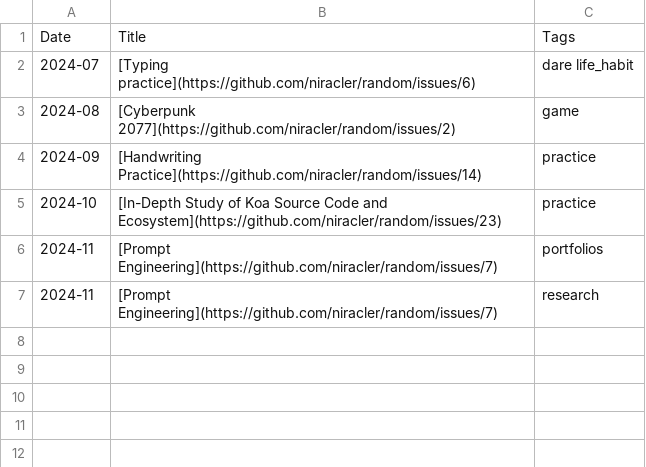
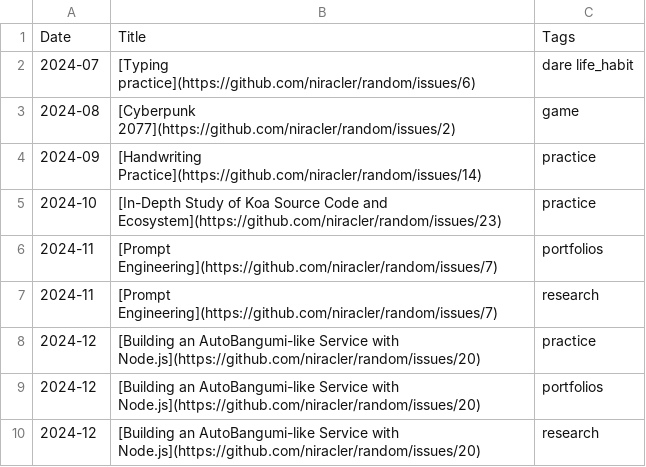
Before and after one commit to niracler/random, a CSV file: table.csv, drawn as a sheet.

Commit message:
docs: random dare 2024-12-01

```diff
--- a/table.csv
+++ b/table.csv
@@ -7 +7,4 @@ Date,Title,Tags
 2024-11,[Prompt Engineering](https://github.com/niracler/random/issues/7),research
+2024-12,[Building an AutoBangumi-like Service with Node.js](https://github.com/niracler/random/issues/20),practice
+2024-12,[Building an AutoBangumi-like Service with Node.js](https://github.com/niracler/random/issues/20),portfolios
+2024-12,[Building an AutoBangumi-like Service with Node.js](https://github.com/niracler/random/issues/20),research
```
Also changed, not shown: 1 other file.
